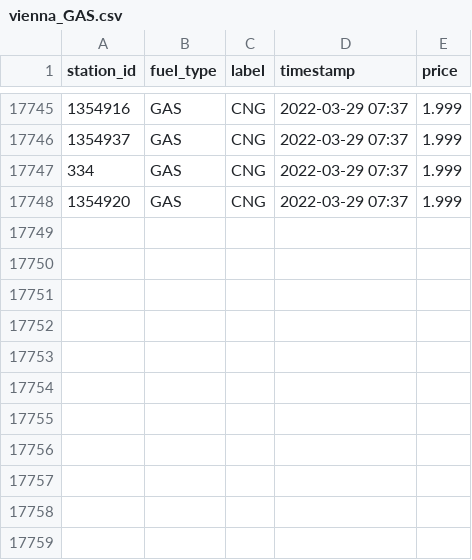
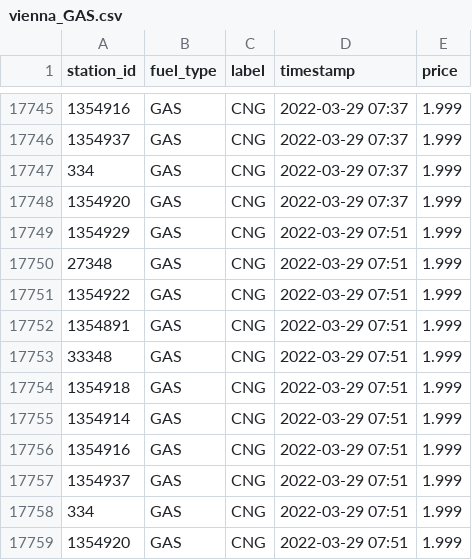
Before and after one commit to ptrstn/austrian-gas-prices, a CSV file: data/vienna_GAS.csv, drawn as a sheet; only a part is shown, gaps mark what is left out.

```diff
--- a/data/vienna_GAS.csv
+++ b/data/vienna_GAS.csv
@@ -17748 +17748,12 @@ station_id,fuel_type,label,timestamp,price
 1354920,GAS,CNG,2022-03-29 07:37,1.999
+1354929,GAS,CNG,2022-03-29 07:51,1.999
+27348,GAS,CNG,2022-03-29 07:51,1.999
+1354922,GAS,CNG,2022-03-29 07:51,1.999
+1354891,GAS,CNG,2022-03-29 07:51,1.999
+33348,GAS,CNG,2022-03-29 07:51,1.999
+1354918,GAS,CNG,2022-03-29 07:51,1.999
+1354914,GAS,CNG,2022-03-29 07:51,1.999
+1354916,GAS,CNG,2022-03-29 07:51,1.999
+1354937,GAS,CNG,2022-03-29 07:51,1.999
+334,GAS,CNG,2022-03-29 07:51,1.999
+1354920,GAS,CNG,2022-03-29 07:51,1.999
```
